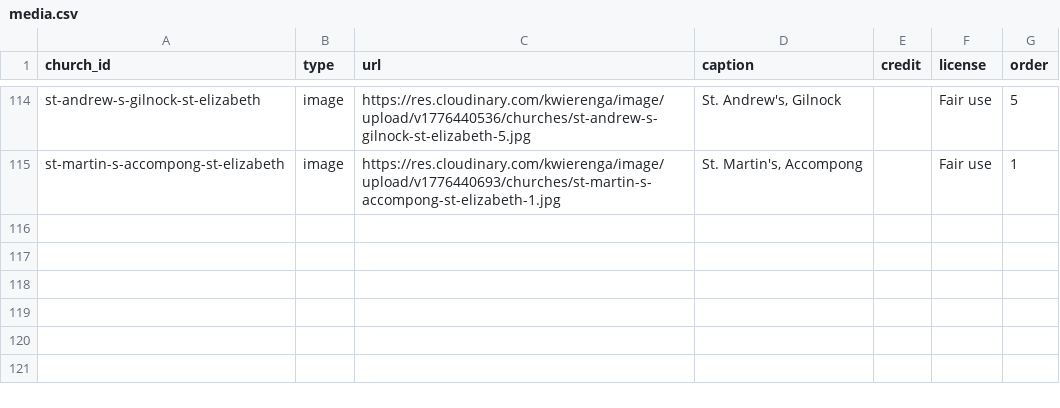
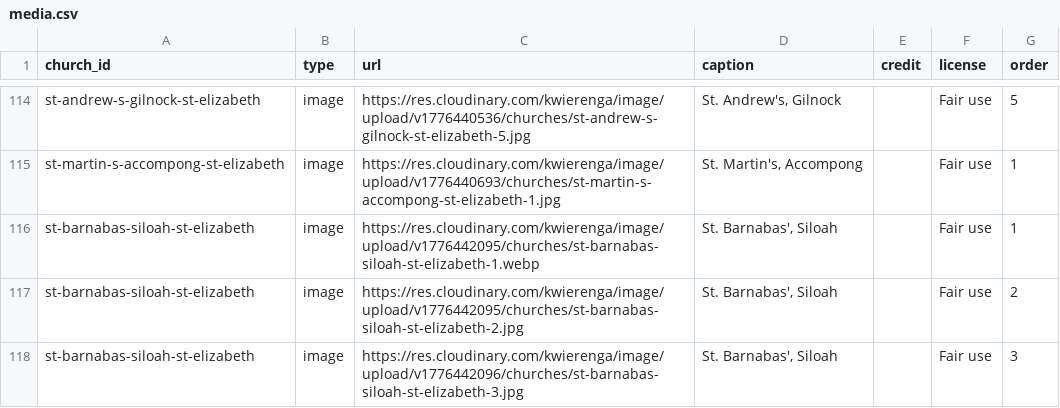
Before and after one commit to kwierenga/Anglican-Churches-in-Jamaica, a CSV file: data/media.csv, drawn as a sheet; only a part is shown, gaps mark what is left out.

```diff
--- a/data/media.csv
+++ b/data/media.csv
@@ -115 +115,4 @@ st-andrew-s-gilnock-st-elizabeth,image,https://res.cloudinary.com/kwierenga/imag
 st-martin-s-accompong-st-elizabeth,image,https://res.cloudinary.com/kwierenga/image/upload/v1776440693/churches/st-martin-s-accompong-st-elizabeth-1.jpg,"St. Martin's, Accompong",,Fair use,1
+st-barnabas-siloah-st-elizabeth,image,https://res.cloudinary.com/kwierenga/image/upload/v1776442095/churches/st-barnabas-siloah-st-elizabeth-1.webp,"St. Barnabas', Siloah",,Fair use,1
+st-barnabas-siloah-st-elizabeth,image,https://res.cloudinary.com/kwierenga/image/upload/v1776442095/churches/st-barnabas-siloah-st-elizabeth-2.jpg,"St. Barnabas', Siloah",,Fair use,2
+st-barnabas-siloah-st-elizabeth,image,https://res.cloudinary.com/kwierenga/image/upload/v1776442096/churches/st-barnabas-siloah-st-elizabeth-3.jpg,"St. Barnabas', Siloah",,Fair use,3
```
Also changed, not shown: data/churches.csv, 2 other files.
